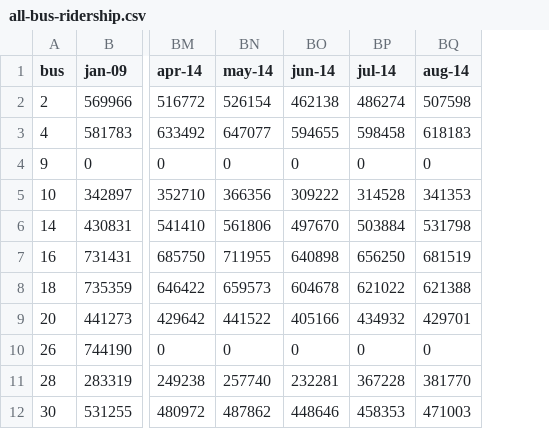
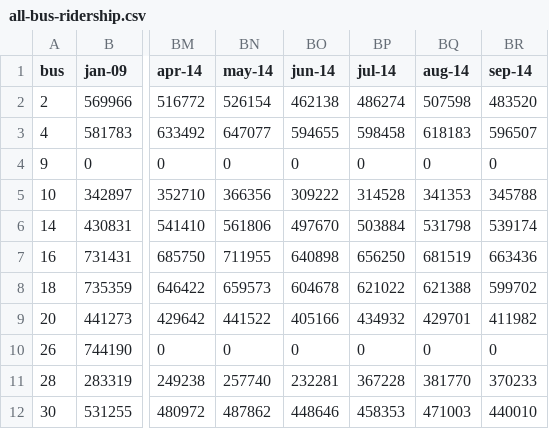
Before and after one commit to jschleuss/la-mta-bus-ridership, a CSV file: all-bus-ridership.csv, drawn as a sheet; only a part is shown, gaps mark what is left out; the diff names each change by its address in the sheet, - before the commit and + after, or states it on an @@ line.

Commit message:
adding september 2014

```diff
--- a/all-bus-ridership.csv
+++ b/all-bus-ridership.csv
+column BR (sep-14), rows 2-12: 483520 | 596507 | 0 | 345788 | 539174 | 663436 | 599702 | 411982 | 0 | 370233 | 440010
```
